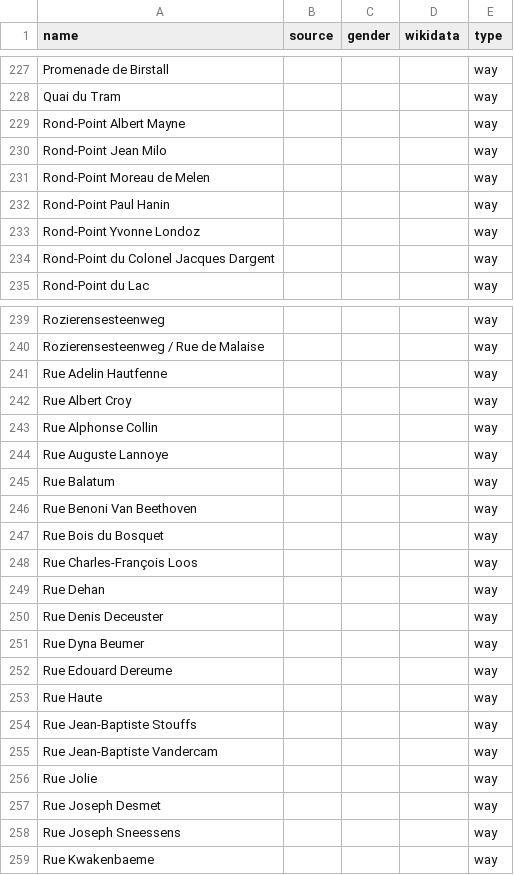
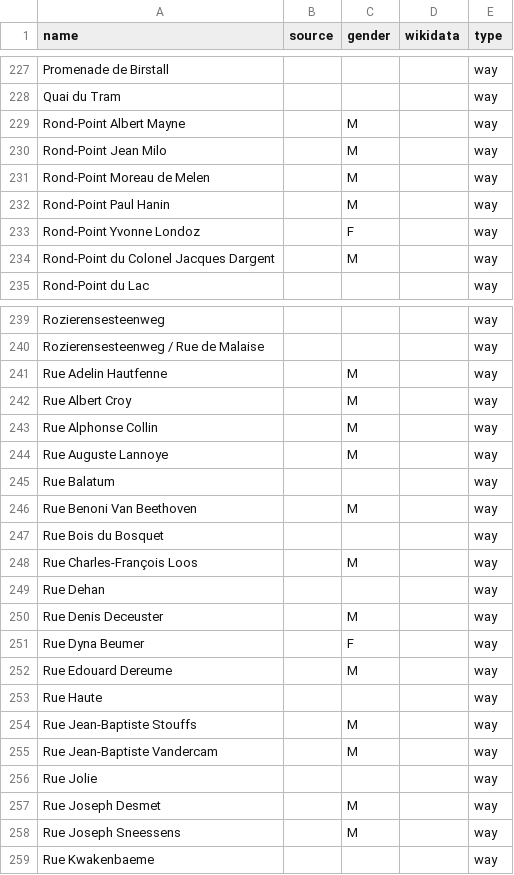
Before and after one commit to EqualStreetNames/equalstreetnames-rixensart, a CSV file: data/other.csv, drawn as a sheet; only a part is shown, gaps mark what is left out; the diff covers the shown part only; the diff names each change by its address in the sheet, - before the commit and + after, or states it on an @@ line.

Commit message:
Update other.csv

```diff
--- a/data/other.csv
+++ b/data/other.csv
-C229:C232 (gender): (empty)
+C229:C232 (gender): M
-C233 (gender): (empty)
+C233 (gender): F
-C234 (gender): (empty)
+C234 (gender): M
-C241:C244 (gender): (empty)
+C241:C244 (gender): M
-C246 (gender): (empty)
+C246 (gender): M
-C248 (gender): (empty)
+C248 (gender): M
-C250 (gender): (empty)
+C250 (gender): M
-C251 (gender): (empty)
+C251 (gender): F
-C252 (gender): (empty)
+C252 (gender): M
-C254:C255 (gender): (empty)
+C254:C255 (gender): M
-C257:C258 (gender): (empty)
+C257:C258 (gender): M
```
Also changed, not shown: 15 edited cells elsewhere in this file.
